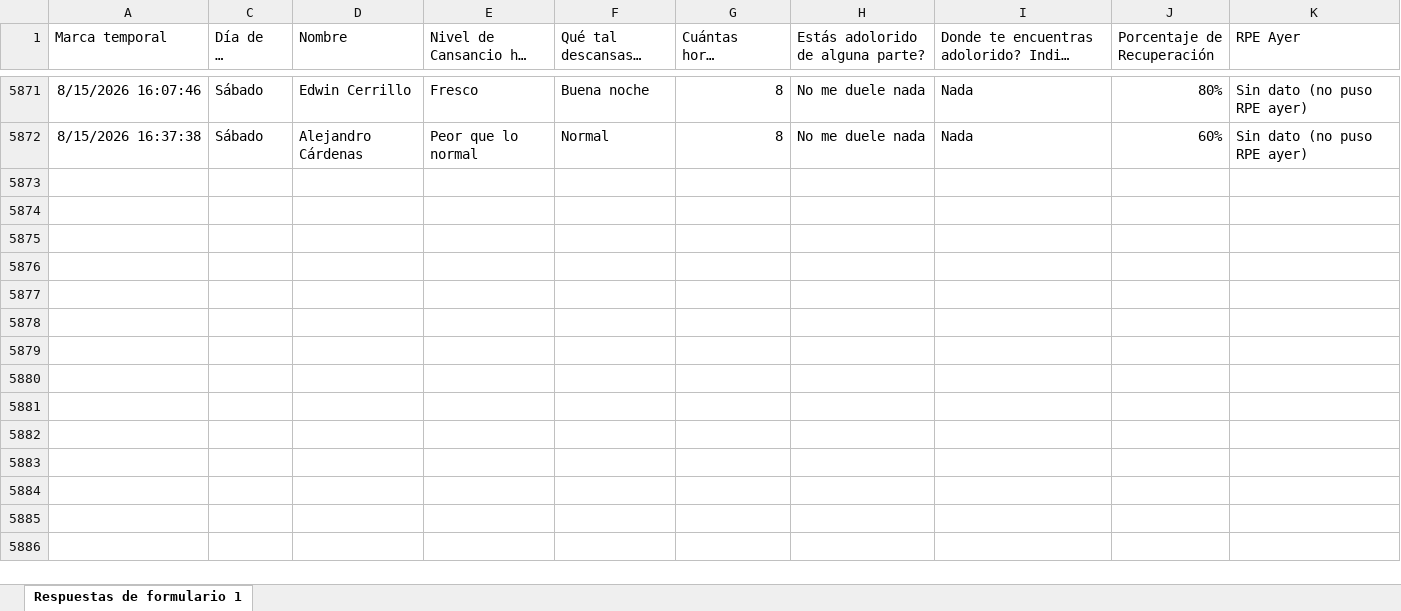
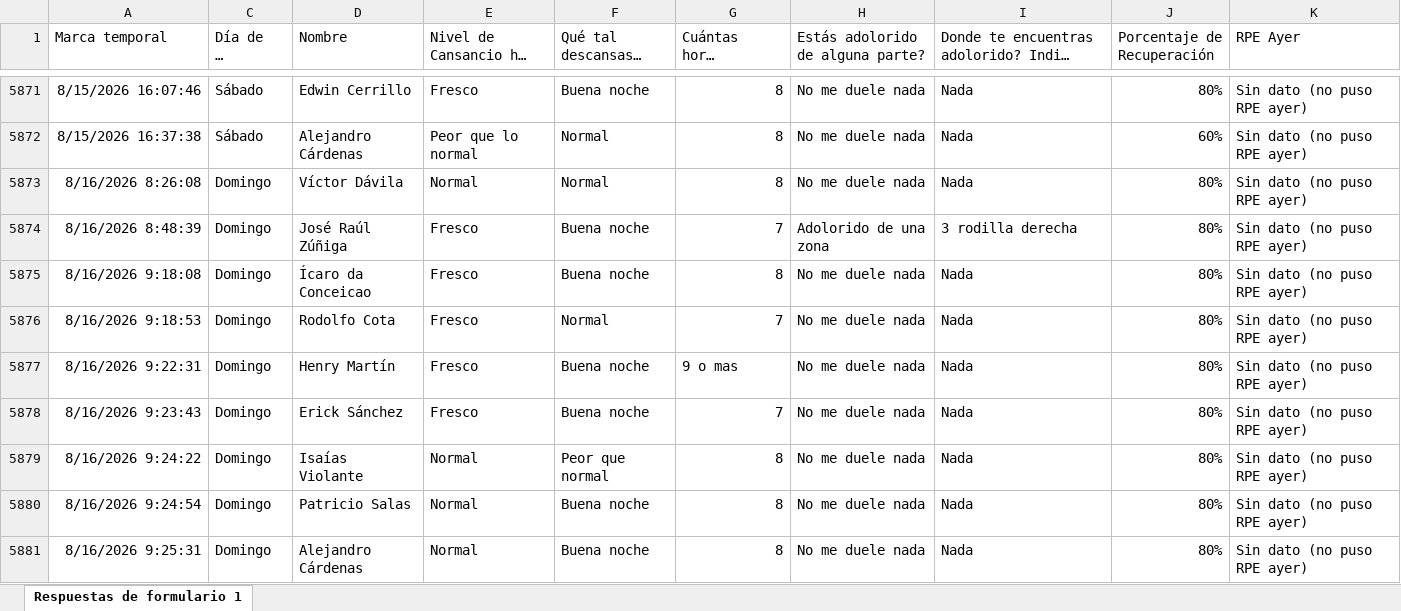
Before and after one commit to mr2293/dashboard_cargas, an Excel workbook: data/bienestar_jugador_primer_equipo_respuestas.xlsx, sheet Respuestas de formulario 1, drawn as a sheet; only a part is shown, gaps mark what is left out; long unchanged cells end in …; values as stored, in another font and other column widths than the file's, no borders; charts and pictures and conditional formats and table styles not drawn; the diff covers the shown part only; the diff names each change by its address in the sheet, - before the commit and + after, or states it on an @@ line.

```diff
--- a/data/bienestar_jugador_primer_equipo_respuestas.xlsx (sheet Respuestas de formulario 1)
+++ b/data/bienestar_jugador_primer_equipo_respuestas.xlsx (sheet Respuestas de formulario 1)
+row 5873: 8/16/2026 8:26:08 | Domingo | Víctor Dávila | Normal | Normal | 8 | No me duele nada | Nada | 80% | Sin dato (no puso RPE ayer)
+row 5874: 8/16/2026 8:48:39 | Domingo | José Raúl Zúñiga | Fresco | Buena noche | 7 | Adolorido de una zona | 3 rodilla derecha | 80% | Sin dato (no puso RPE ayer)
+row 5875: 8/16/2026 9:18:08 | Domingo | Ícaro da Conceicao | Fresco | Buena noche | 8 | No me duele nada | Nada | 80% | Sin dato (no puso RPE ayer)
+row 5876: 8/16/2026 9:18:53 | Domingo | Rodolfo Cota | Fresco | Normal | 7 | No me duele nada | Nada | 80% | Sin dato (no puso RPE ayer)
+row 5877: 8/16/2026 9:22:31 | Domingo | Henry Martín | Fresco | Buena noche | 9 o mas | No me duele nada | Nada | 80% | Sin dato (no puso RPE ayer)
+row 5878: 8/16/2026 9:23:43 | Domingo | Erick Sánchez | Fresco | Buena noche | 7 | No me duele nada | Nada | 80% | Sin dato (no puso RPE ayer)
+row 5879: 8/16/2026 9:24:22 | Domingo | Isaías Violante | Normal | Peor que normal | 8 | No me duele nada | Nada | 80% | Sin dato (no puso RPE ayer)
+row 5880: 8/16/2026 9:24:54 | Domingo | Patricio Salas | Normal | Buena noche | 8 | No me duele nada | Nada | 80% | Sin dato (no puso RPE ayer)
+row 5881: 8/16/2026 9:25:31 | Domingo | Alejandro Cárdenas | Normal | Buena noche | 8 | No me duele nada | Nada | 80% | Sin dato (no puso RPE ayer)
```
Also changed, not shown: 8 added rows elsewhere in this sheet, hidden cells, data/rpe_primera.xlsx.
